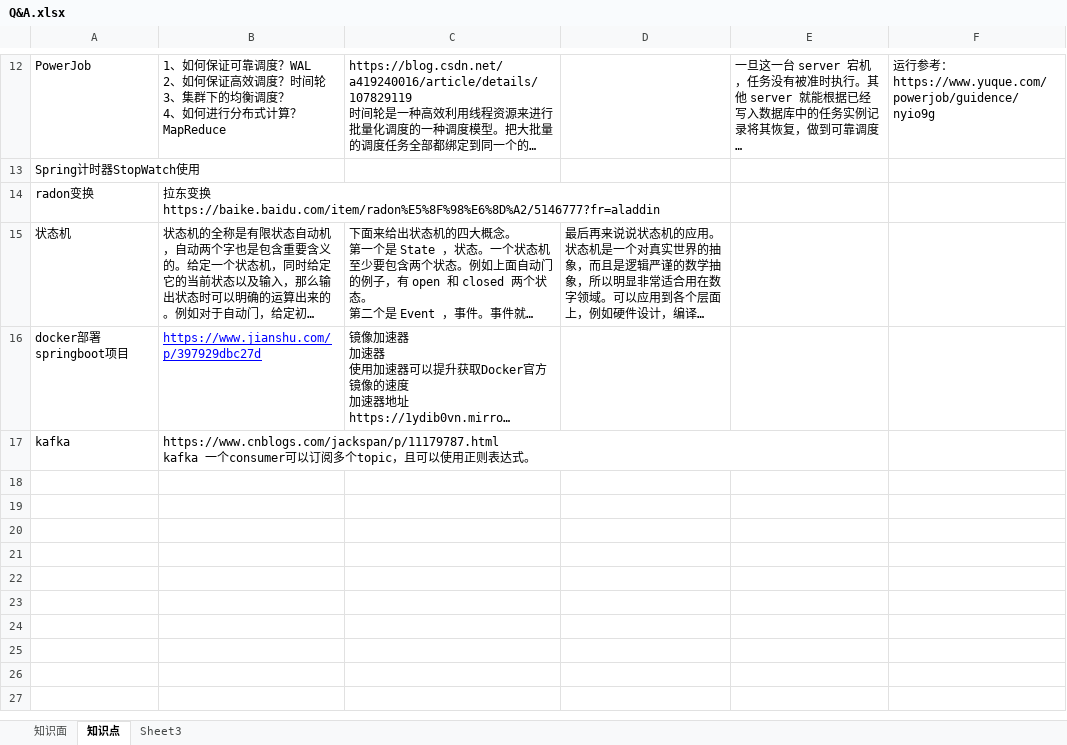
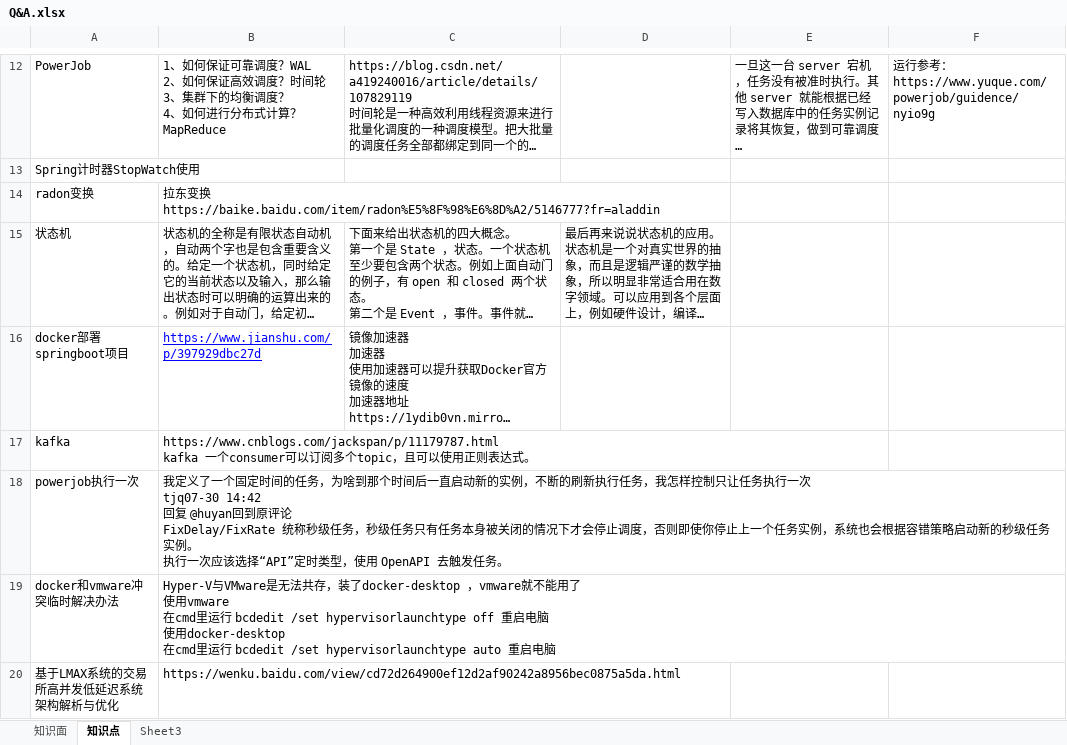
Before and after one commit to monkey123123/concurrentproject, an Excel workbook: reference/Q&A.xlsx, sheet 知识点, drawn as a sheet; only a part is shown, gaps mark what is left out; long unchanged cells end in …; values as stored, in another font and other column widths than the file's, no borders; ↵ is a line break in a cell; the diff names each change by its address in the sheet, - before the commit and + after, or states it on an @@ line.

```diff
--- a/reference/Q&A.xlsx (sheet 知识点)
+++ b/reference/Q&A.xlsx (sheet 知识点)
+row 18: powerjob执行一次 | 我定义了一个固定时间的任务，为啥到那个时间后一直启动新的实例，不断的刷新执行任务，我怎样控制只让任务执行一次 ↵ tjq07-30 14:42 ↵ 回复 @huyan回到原评论 ↵ FixDelay/FixRate 统称秒级任务，秒级任务只有任务本身被关闭的情况下才会停止调度，否则即使你停止上一个任务实例，系统也会根据容错策略启动新的秒级任务实例。 ↵ 执行一次应该选择“API”定时类型，使用 OpenAPI 去触发任务。
+row 19: docker和vmware冲突临时解决办法 | Hyper-V与VMware是无法共存，装了docker-desktop ，vmware就不能用了 ↵ 使用vmware ↵ 在cmd里运行 bcdedit /set hypervisorlaunchtype off 重启电脑 ↵ 使用docker-desktop ↵ 在cmd里运行 bcdedit /set hypervisorlaunchtype auto 重启电脑
+row 20: 基于LMAX系统的交易所高并发低延迟系统架构解析与优化 | https://wenku.baidu.com/view/cd72d264900ef12d2af90242a8956bec0875a5da.html
```
Also changed, not shown: sheet 知识面, 8 other files.
